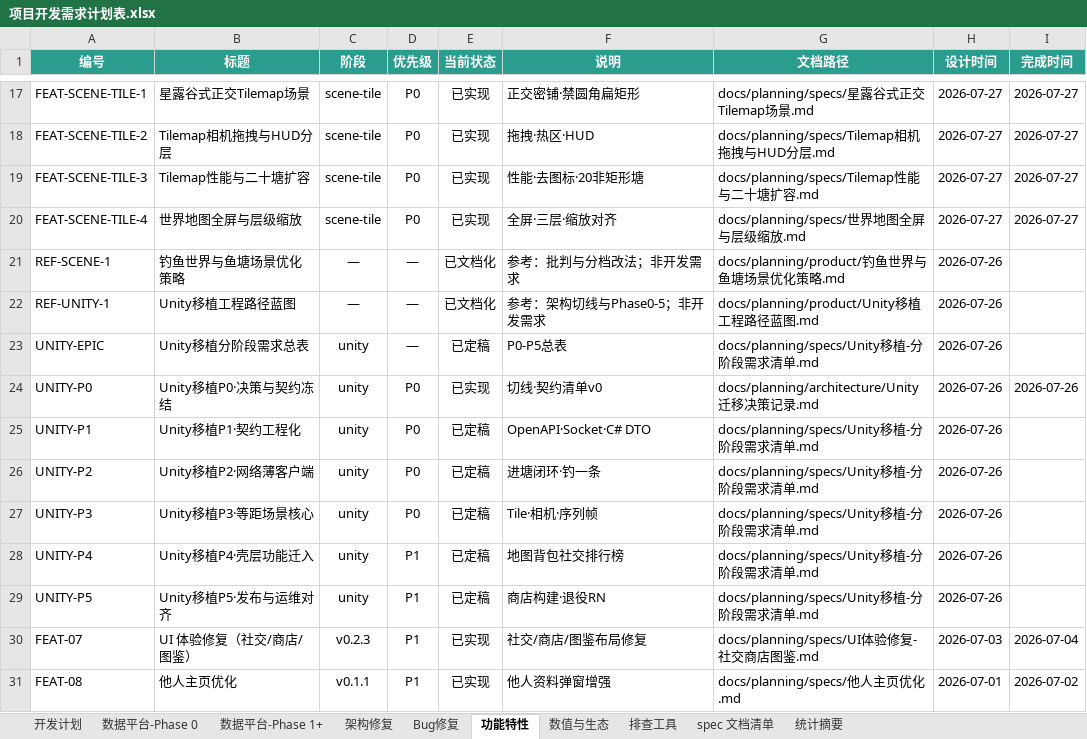
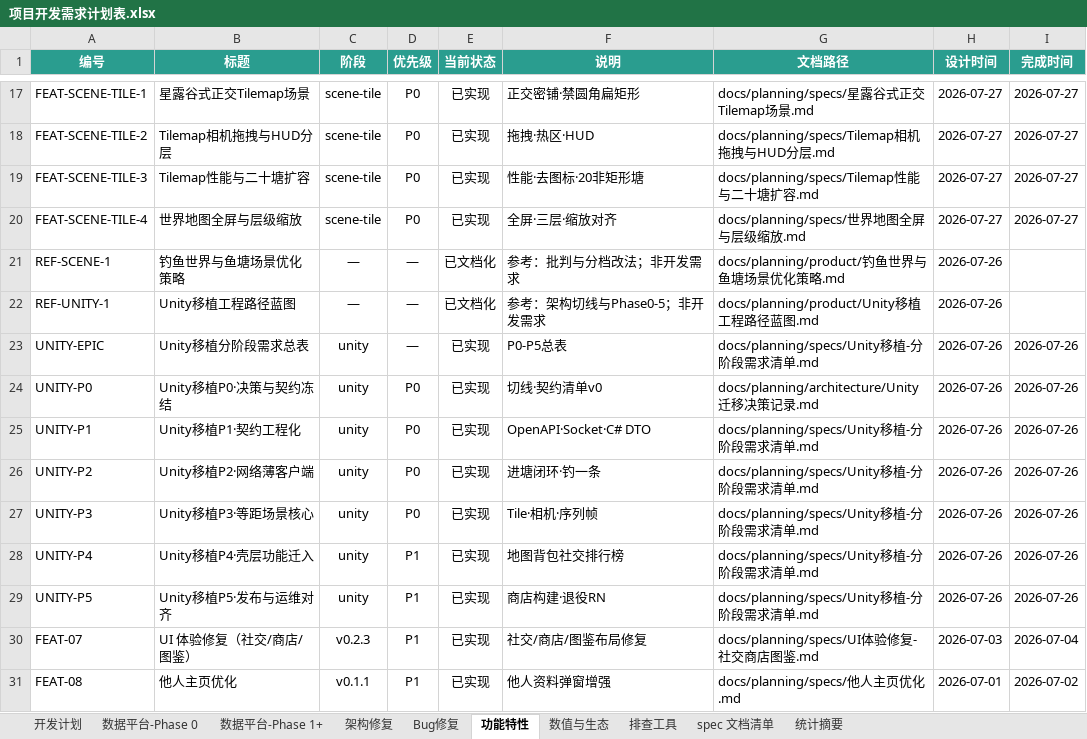
Before and after one commit to davilje/fish-social, an Excel workbook: docs/planning/项目开发需求计划表.xlsx, sheet 功能特性, drawn as a sheet; only a part is shown, gaps mark what is left out; values as stored, in another font and other column widths than the file's, no borders; the diff names each change by its address in the sheet, - before the commit and + after, or states it on an @@ line.

```diff
--- a/docs/planning/项目开发需求计划表.xlsx (sheet 功能特性)
+++ b/docs/planning/项目开发需求计划表.xlsx (sheet 功能特性)
-E23 (当前状态): 已定稿
+E23 (当前状态): 已实现
-I23 (完成时间): (empty)
+I23 (完成时间): 2026-07-26
-E25:E29 (当前状态): 已定稿
+E25:E29 (当前状态): 已实现
-I25:I29 (完成时间): (empty)
+I25:I29 (完成时间): 2026-07-26
```
Also changed, not shown: sheet 开发计划, 项目开发需求计划表.xlsx, 41 other files.
